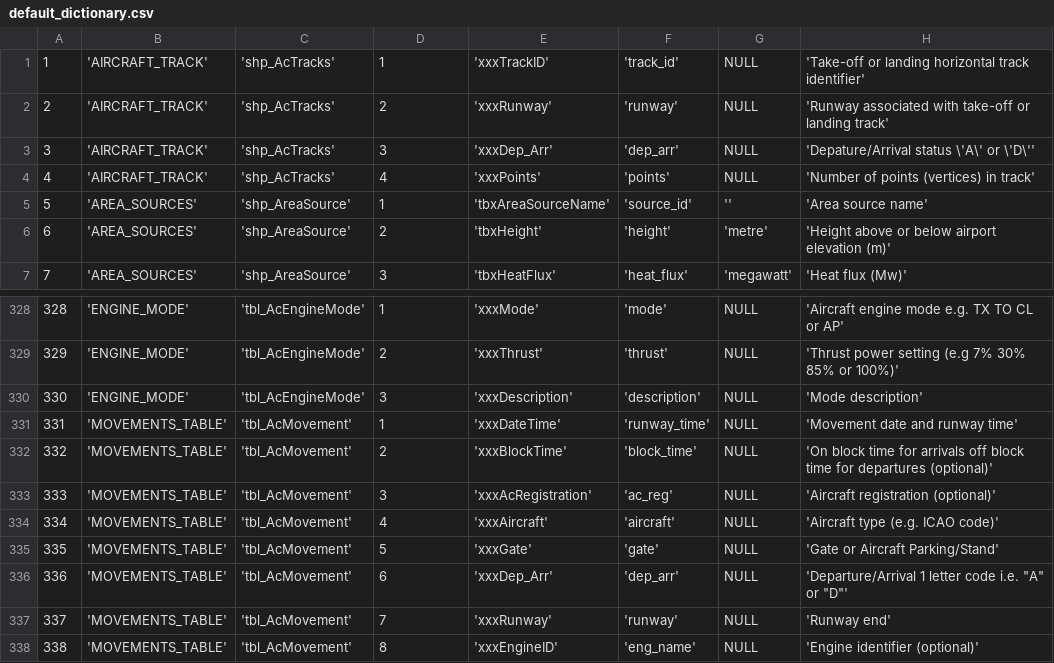
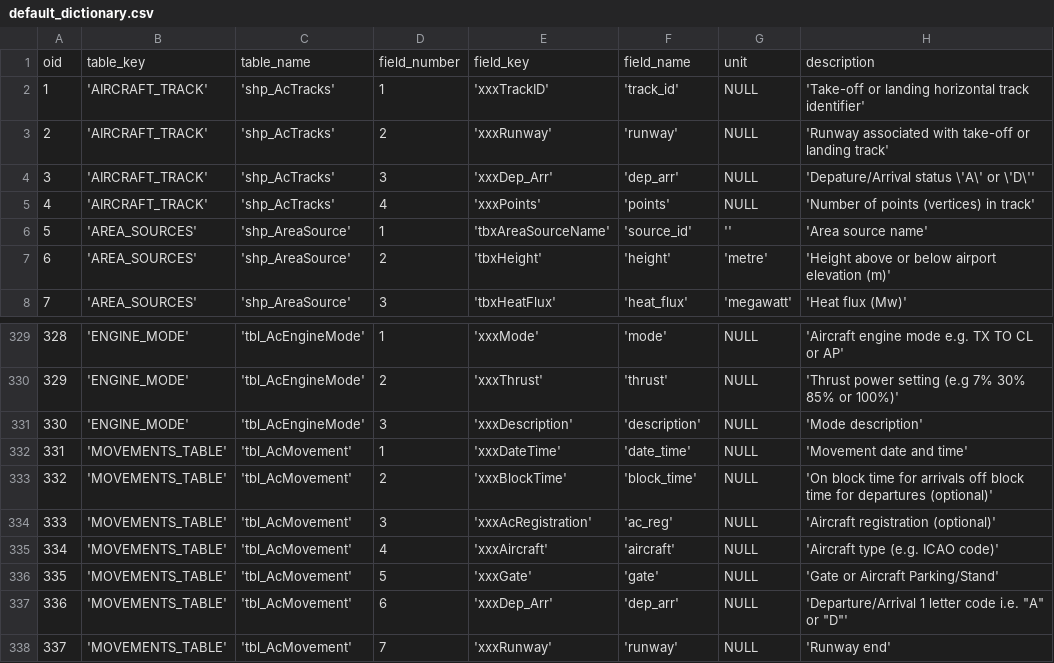
Before and after one commit to eurocontrol-asu/open_alaqs, a CSV file: database/data/default_dictionary.csv, drawn as a sheet; only a part is shown, gaps mark what is left out; the shorter side is filled out with more unchanged rows; addresses are those after the commit; the diff names each change by its address in the sheet, - before the commit and + after, or states it on an @@ line.

```diff
--- a/database/data/default_dictionary.csv
+++ b/database/data/default_dictionary.csv
+row 1: oid | table_key | table_name | field_number | field_key | field_name | unit | description
-F332: 'runway_time'
+F332: 'date_time'
-H332: 'Movement date and runway time'
+H332: 'Movement date and time'
```
Also changed, not shown: database/data/default_aircraft.csv, database/data/default_aircraft_apu_ef.csv, 10 other files.
